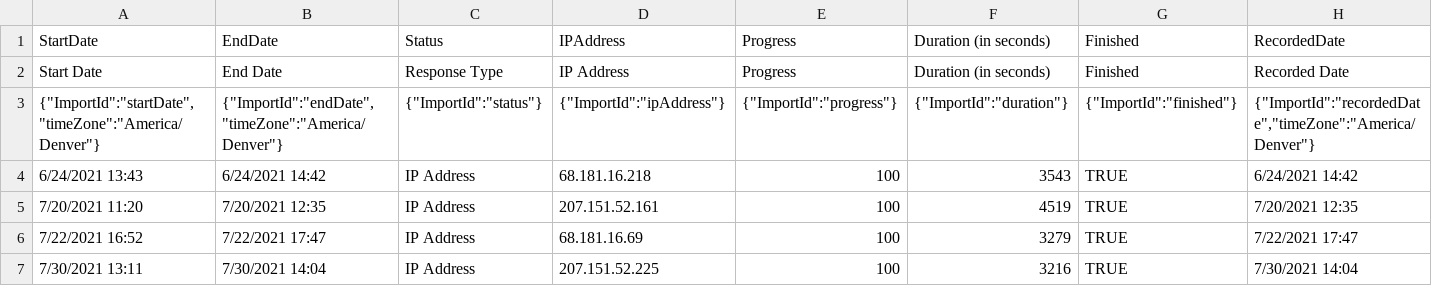
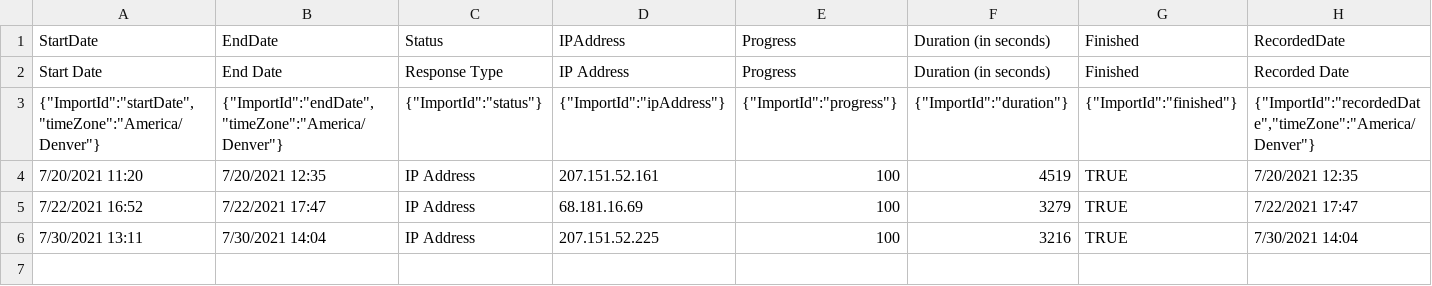
Before and after one commit to qzed/irl-maxent, a CSV file: src/data/survey_data.csv, drawn as a sheet; only a part is shown; rows hold the shown columns only; the diff names each change by its address in the sheet, - before the commit and + after, or states it on an @@ line.

Commit message:
removed temp data

```diff
--- a/src/data/survey_data.csv
+++ b/src/data/survey_data.csv
-row 4: 6/24/2021 13:43 | 6/24/2021 14:42 | IP Address | 68.181.16.218 | 100 | 3543 | TRUE | 6/24/2021 14:42
```
Also changed, not shown: 7 other files.
